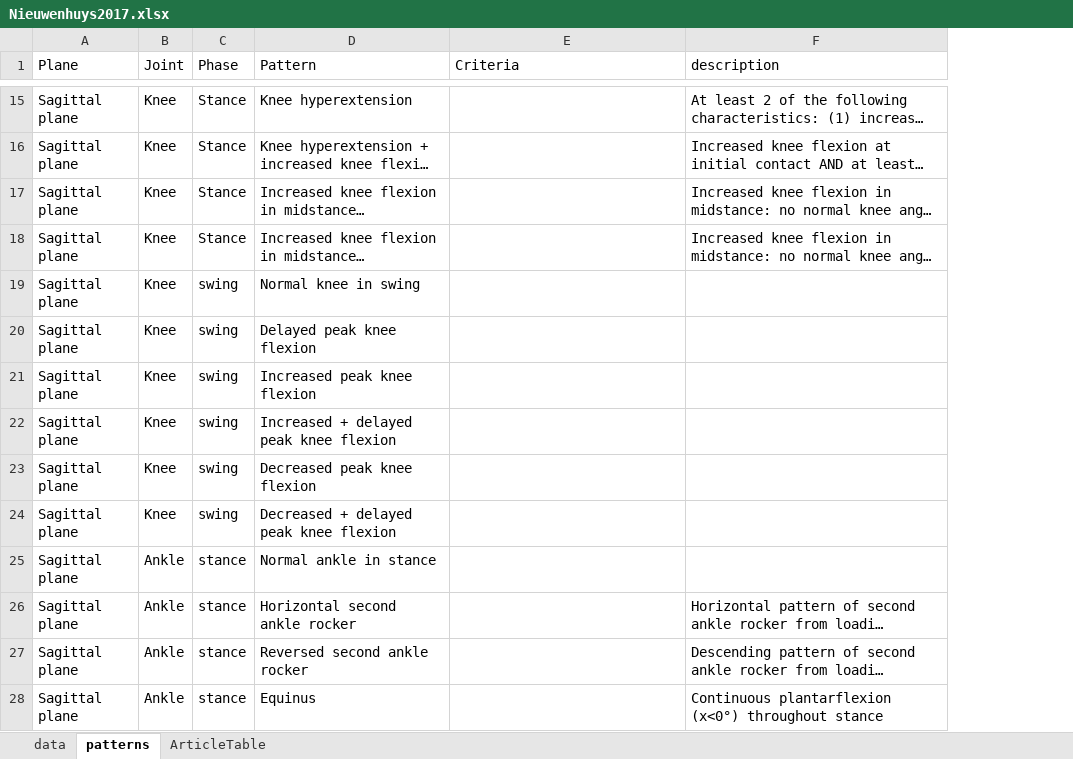
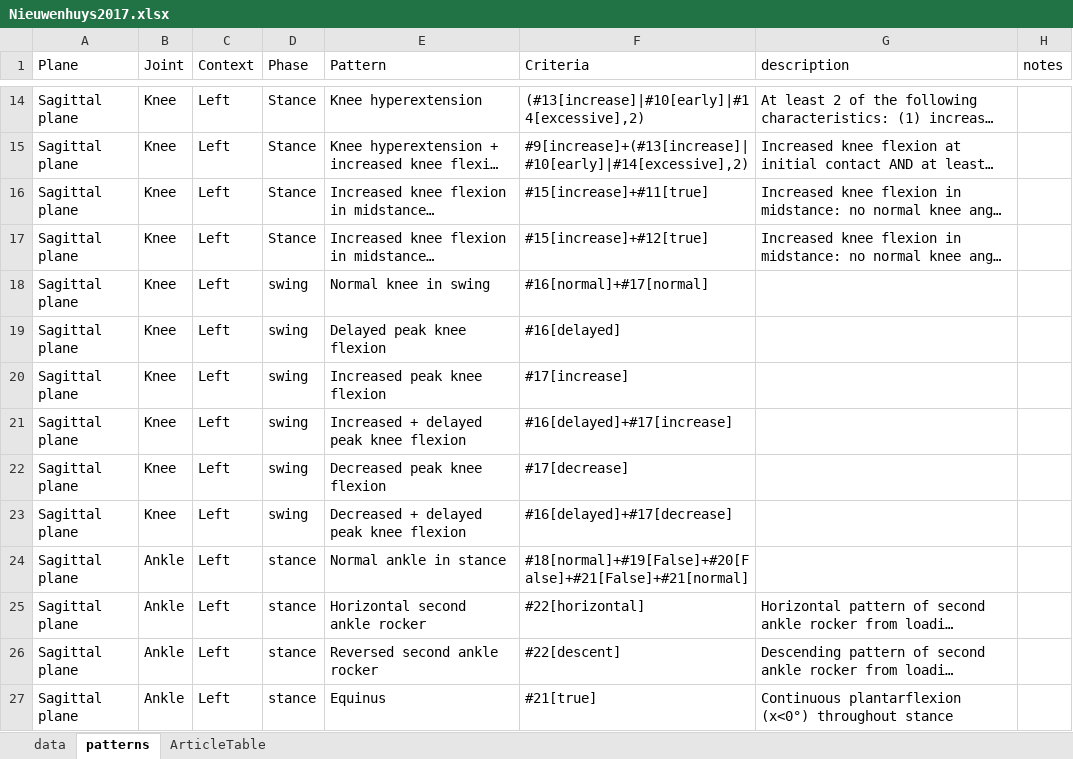
Before and after one commit to pyCGM2/pyCGM2, an Excel workbook: Data/jointPatterns/Nieuwenhuys2017.xlsx, sheet patterns, drawn as a sheet; only a part is shown, gaps mark what is left out; long unchanged cells end in …; values as stored, in another font and other column widths than the file's, no cell formats; addresses are those after the commit; the diff covers the shown part only; the diff names each change by its address in the sheet, - before the commit and + after, or states it on an @@ line.

Commit message:
modification of Nieuwenhyuns xls and filter JointPattern has two method getValue and getPattern

```diff
--- a/Data/jointPatterns/Nieuwenhuys2017.xlsx (sheet patterns)
+++ b/Data/jointPatterns/Nieuwenhuys2017.xlsx (sheet patterns)
+column C (Context), rows 14-27: all Left
+column H (notes), empty
-F14 (Criteria): (empty)
+F14 (Criteria): (#13[increase]|#10[early]|#14[excessive],2)
-F15 (Criteria): (empty)
+F15 (Criteria): #9[increase]+(#13[increase]|#10[early]|#14[excessive],2)
-F16 (Criteria): (empty)
+F16 (Criteria): #15[increase]+#11[true]
-F17 (Criteria): (empty)
+F17 (Criteria): #15[increase]+#12[true]
-F18 (Criteria): (empty)
+F18 (Criteria): #16[normal]+#17[normal]
-F19 (Criteria): (empty)
+F19 (Criteria): #16[delayed]
-F20 (Criteria): (empty)
+F20 (Criteria): #17[increase]
-F21 (Criteria): (empty)
+F21 (Criteria): #16[delayed]+#17[increase]
-F22 (Criteria): (empty)
+F22 (Criteria): #17[decrease]
-F23 (Criteria): (empty)
+F23 (Criteria): #16[delayed]+#17[decrease]
-F24 (Criteria): (empty)
+F24 (Criteria): #18[normal]+#19[False]+#20[False]+#21[False]+#21[normal]
-F25 (Criteria): (empty)
+F25 (Criteria): #22[horizontal]
-F26 (Criteria): (empty)
+F26 (Criteria): #22[descent]
-F27 (Criteria): (empty)
+F27 (Criteria): #21[true]
```
Also changed, not shown: 1 removed row and 11 edited cells elsewhere in this sheet, sheet data, cell formats, 3 other files.
